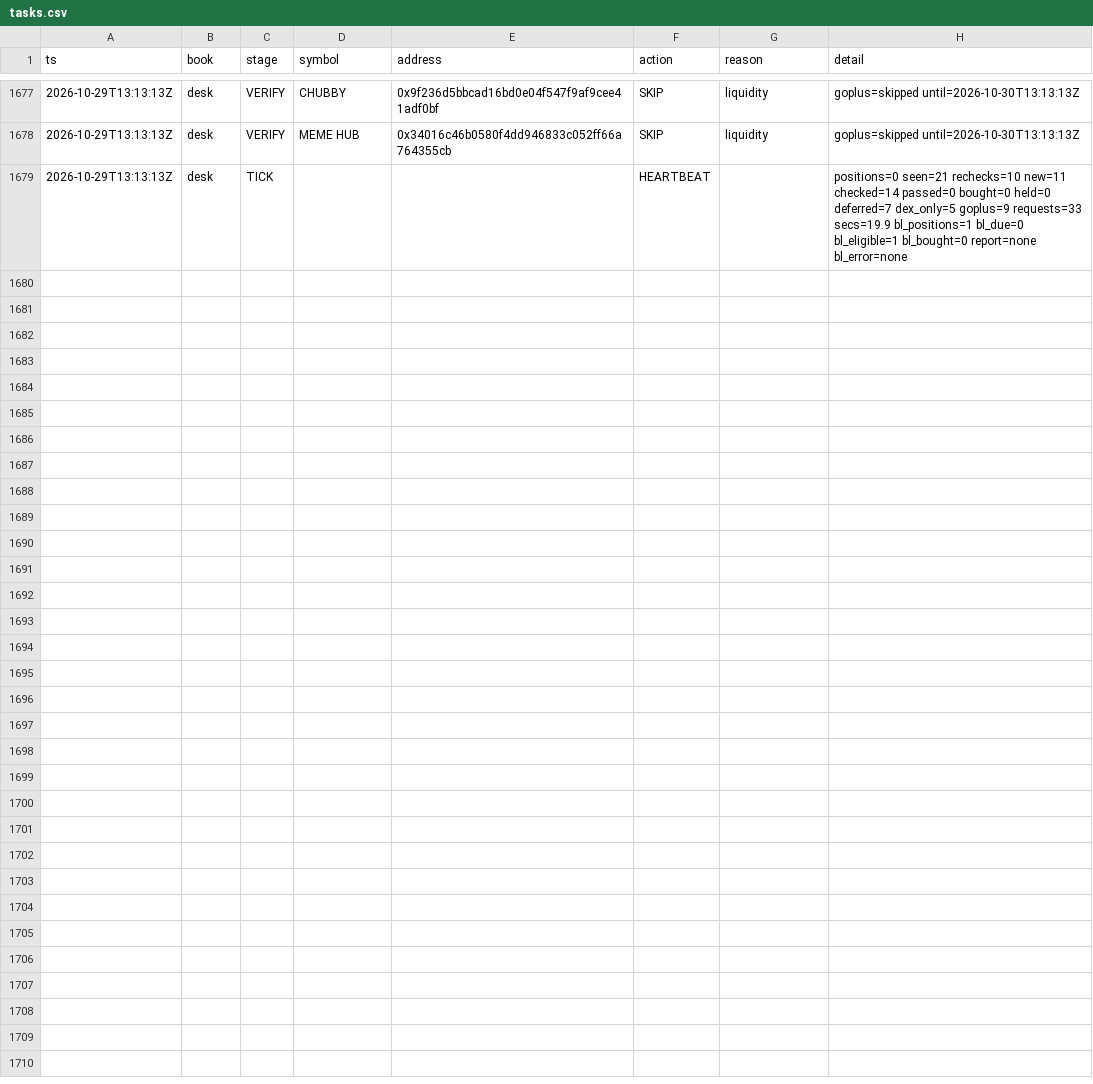
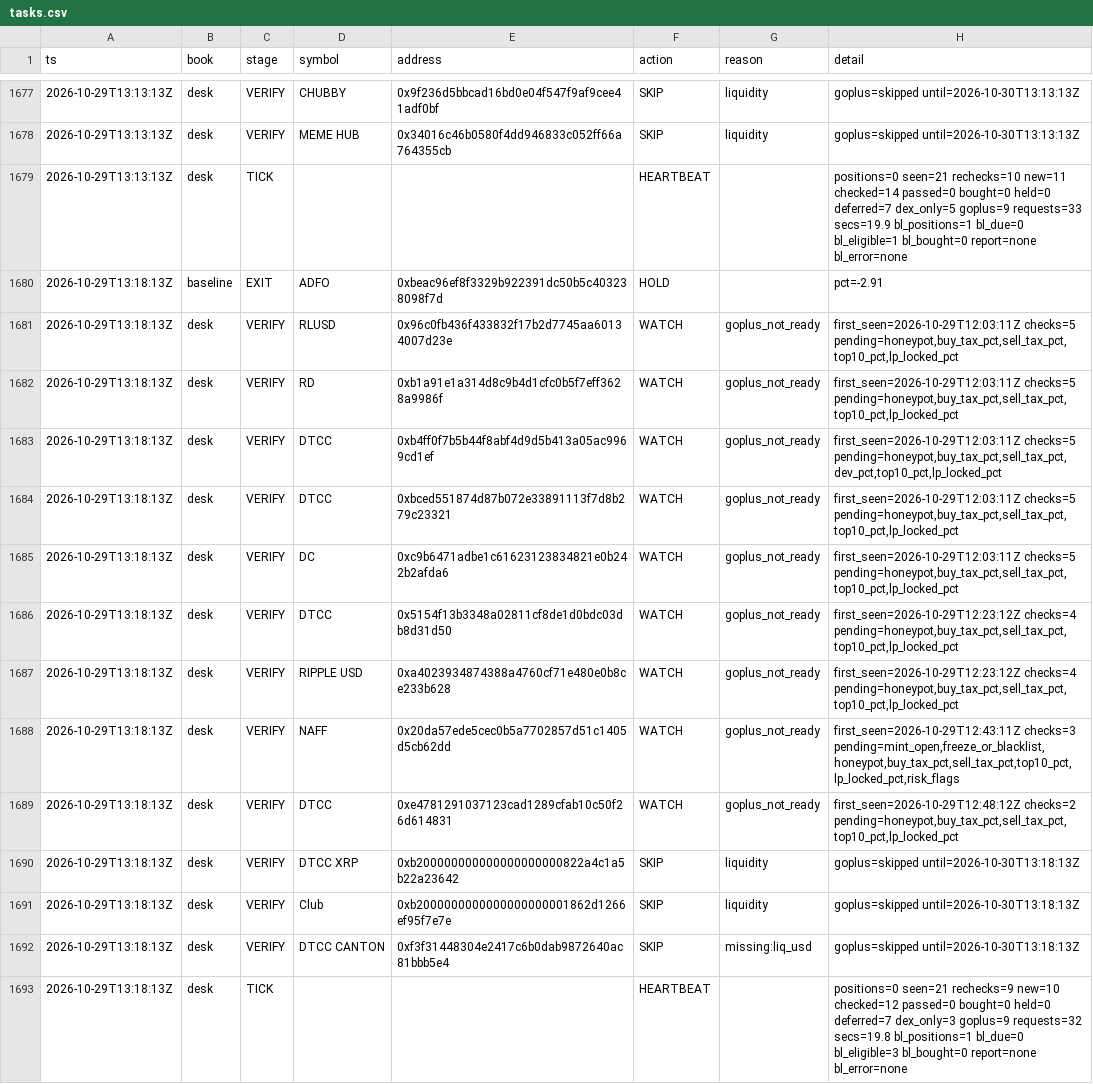
Before and after one commit to Zirqo-Dev/baseline-desk, a CSV file: data/daily/2026-10-29/tasks.csv, drawn as a sheet; only a part is shown, gaps mark what is left out; the diff names each change by its address in the sheet, - before the commit and + after, or states it on an @@ line.

```diff
--- a/data/daily/2026-10-29/tasks.csv
+++ b/data/daily/2026-10-29/tasks.csv
+row 1680: 2026-10-29T13:18:13Z | baseline | EXIT | ADFO | 0xbeac96ef8f3329b922391dc50b5c403238098f7d | HOLD |  | pct=-2.91
+row 1681: 2026-10-29T13:18:13Z | desk | VERIFY | RLUSD | 0x96c0fb436f433832f17b2d7745aa60134007d23e | WATCH | goplus_not_ready | first_seen=2026-10-29T12:03:11Z checks=5 pending=honeypot,buy_tax_pct,sell_tax_pct,top10_pct,lp_locked_pct
+row 1682: 2026-10-29T13:18:13Z | desk | VERIFY | RD | 0xb1a91e1a314d8c9b4d1cfc0b5f7eff3628a9986f | WATCH | goplus_not_ready | first_seen=2026-10-29T12:03:11Z checks=5 pending=honeypot,buy_tax_pct,sell_tax_pct,top10_pct,lp_locked_pct
+row 1683: 2026-10-29T13:18:13Z | desk | VERIFY | DTCC | 0xb4ff0f7b5b44f8abf4d9d5b413a05ac9969cd1ef | WATCH | goplus_not_ready | first_seen=2026-10-29T12:03:11Z checks=5 pending=honeypot,buy_tax_pct,sell_tax_pct,dev_pct,top10_pct,lp_locked_pct
+row 1684: 2026-10-29T13:18:13Z | desk | VERIFY | DTCC | 0xbced551874d87b072e33891113f7d8b279c23321 | WATCH | goplus_not_ready | first_seen=2026-10-29T12:03:11Z checks=5 pending=honeypot,buy_tax_pct,sell_tax_pct,top10_pct,lp_locked_pct
+row 1685: 2026-10-29T13:18:13Z | desk | VERIFY | DC | 0xc9b6471adbe1c61623123834821e0b242b2afda6 | WATCH | goplus_not_ready | first_seen=2026-10-29T12:03:11Z checks=5 pending=honeypot,buy_tax_pct,sell_tax_pct,top10_pct,lp_locked_pct
+row 1686: 2026-10-29T13:18:13Z | desk | VERIFY | DTCC | 0x5154f13b3348a02811cf8de1d0bdc03db8d31d50 | WATCH | goplus_not_ready | first_seen=2026-10-29T12:23:12Z checks=4 pending=honeypot,buy_tax_pct,sell_tax_pct,top10_pct,lp_locked_pct
+row 1687: 2026-10-29T13:18:13Z | desk | VERIFY | RIPPLE USD | 0xa4023934874388a4760cf71e480e0b8ce233b628 | WATCH | goplus_not_ready | first_seen=2026-10-29T12:23:12Z checks=4 pending=honeypot,buy_tax_pct,sell_tax_pct,top10_pct,lp_locked_pct
+row 1688: 2026-10-29T13:18:13Z | desk | VERIFY | NAFF | 0x20da57ede5cec0b5a7702857d51c1405d5cb62dd | WATCH | goplus_not_ready | first_seen=2026-10-29T12:43:11Z checks=3 pending=mint_open,freeze_or_blacklist,honeypot,buy_tax_pct,sell_tax_pct,top10_pct,lp_locked_pct,risk_flags
+row 1689: 2026-10-29T13:18:13Z | desk | VERIFY | DTCC | 0xe4781291037123cad1289cfab10c50f26d614831 | WATCH | goplus_not_ready | first_seen=2026-10-29T12:48:12Z checks=2 pending=honeypot,buy_tax_pct,sell_tax_pct,top10_pct,lp_locked_pct
+row 1690: 2026-10-29T13:18:13Z | desk | VERIFY | DTCC XRP | 0xb200000000000000000000822a4c1a5b22a23642 | SKIP | liquidity | goplus=skipped until=2026-10-30T13:18:13Z
+row 1691: 2026-10-29T13:18:13Z | desk | VERIFY | Club | 0xb2000000000000000000001862d1266ef95f7e7e | SKIP | liquidity | goplus=skipped until=2026-10-30T13:18:13Z
+row 1692: 2026-10-29T13:18:13Z | desk | VERIFY | DTCC CANTON | 0xf3f31448304e2417c6b0dab9872640ac81bbb5e4 | SKIP | missing:liq_usd | goplus=skipped until=2026-10-30T13:18:13Z
+row 1693: 2026-10-29T13:18:13Z | desk | TICK |  |  | HEARTBEAT |  | positions=0 seen=21 rechecks=9 new=10 checked=12 passed=0 bought=0 held=0 deferred=7 dex_only=3 goplus=9 requests=32 secs=19.8 bl_positions=1 bl_due=0 bl_eligible=3 bl_bought=0 report=none bl_error=none
```
Also changed, not shown: 1 other file.
